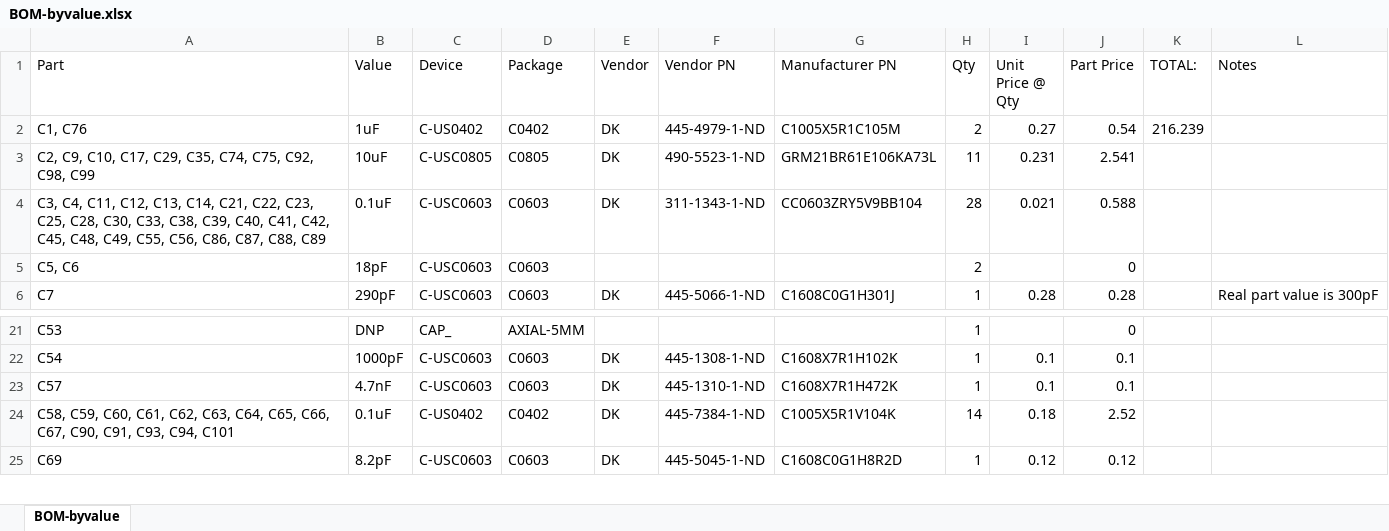
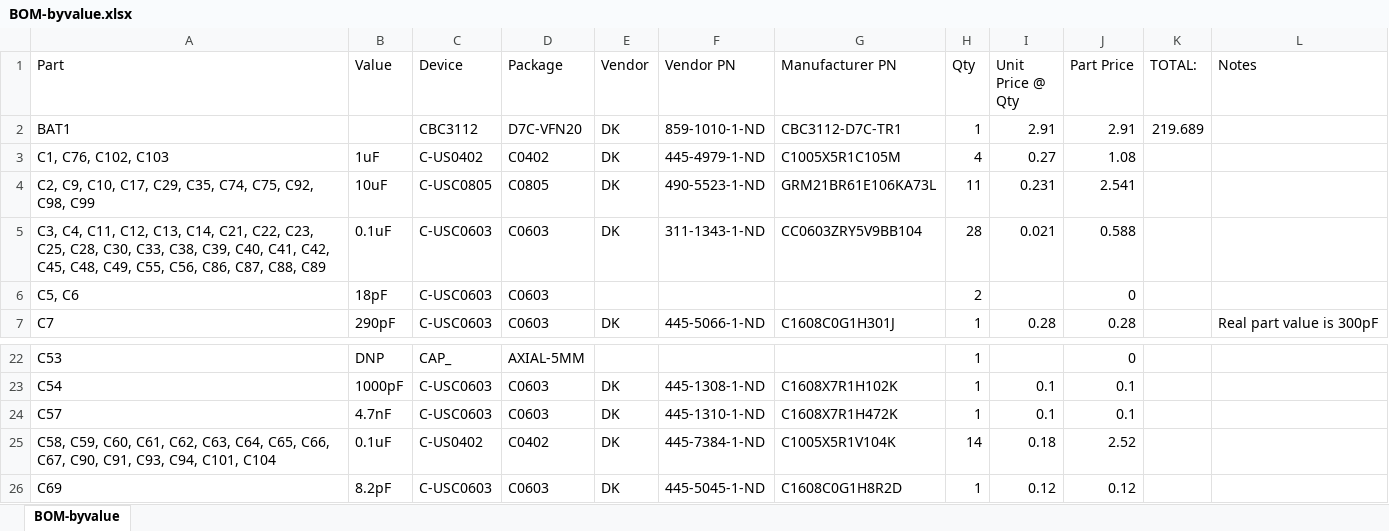
Before and after one commit to jbaker0428/Unified-Robotics-Development-Board, an Excel workbook: Documentation/BOM-byvalue.xlsx, sheet BOM-byvalue, drawn as a sheet; only a part is shown, gaps mark what is left out; values as stored, in another font and other column widths than the file's, no borders; addresses are those after the commit; the diff names each change by its address in the sheet, - before the commit and + after, or states it on an @@ line.

```diff
--- a/Documentation/BOM-byvalue.xlsx (sheet BOM-byvalue)
+++ b/Documentation/BOM-byvalue.xlsx (sheet BOM-byvalue)
+row 2: BAT1 |  | CBC3112 | D7C-VFN20 | DK | 859-1010-1-ND | CBC3112-D7C-TR1 | 1 | 2.91 | 2.91 | 219.689
-A3 (Part): C1, C76
+A3 (Part): C1, C76, C102, C103
-H3 (Qty): 2
+H3 (Qty): 4
-J3 (Part Price): 0.54
+J3 (Part Price): 1.08
-K3 (TOTAL:): 216.239
+K3 (TOTAL:): (empty)
-A25 (Part): …C93, C94, C101
+A25 (Part): …C93, C94, C101, C104
```
Also changed, not shown: formulas that keep their value, 2 other files.
